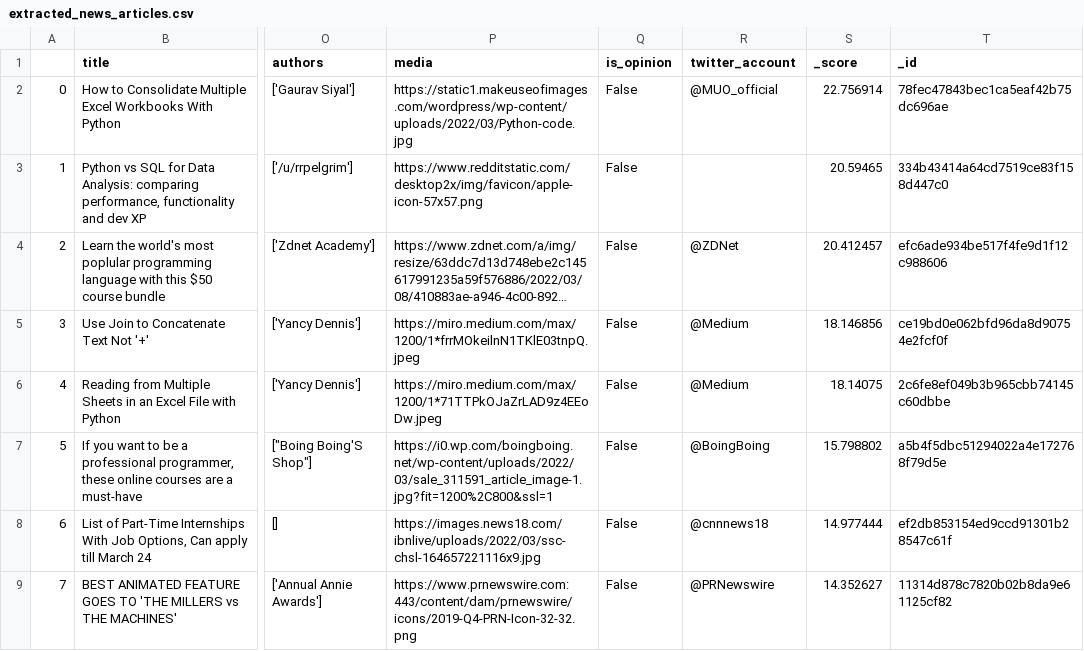
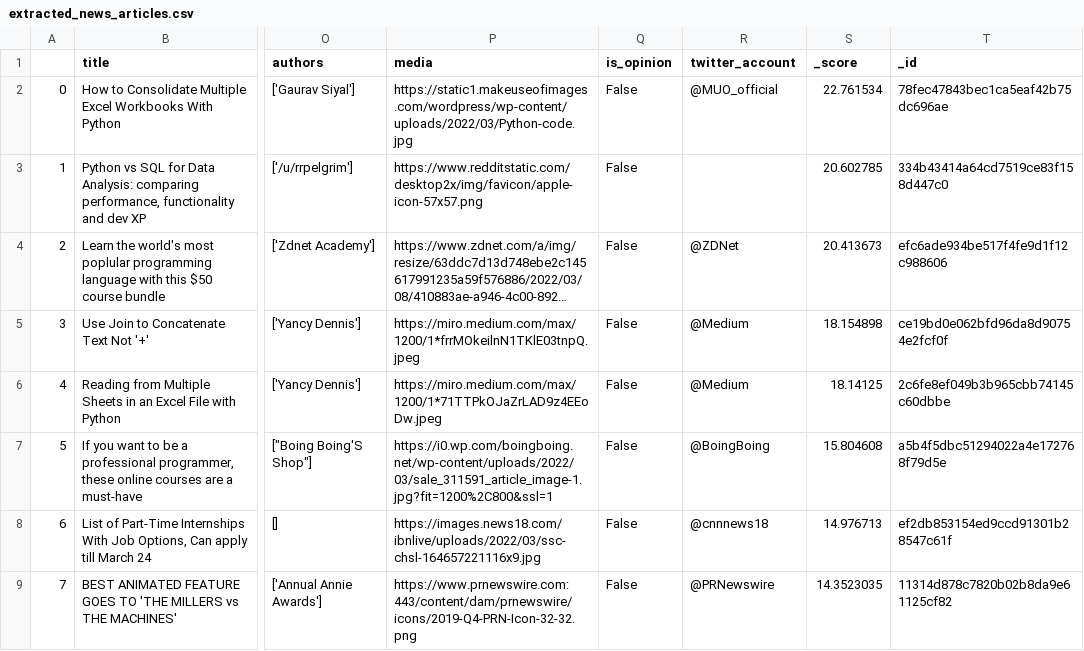
Before and after one commit to mikkelhasselkjaer/newsapi, a CSV file: extracted_news_articles.csv, drawn as a sheet; only a part is shown, gaps mark what is left out; long unchanged cells end in …; the diff covers the shown part only; the diff names each change by its address in the sheet, - before the commit and + after, or states it on an @@ line.

```diff
--- a/extracted_news_articles.csv
+++ b/extracted_news_articles.csv
-S2 (_score): 22.756914
+S2 (_score): 22.761534
-S3 (_score): 20.59465
+S3 (_score): 20.602785
-S4 (_score): 20.412457
+S4 (_score): 20.413673
-S5 (_score): 18.146856
+S5 (_score): 18.154898
-S6 (_score): 18.14075
+S6 (_score): 18.14125
-S7 (_score): 15.798802
+S7 (_score): 15.804608
-S8 (_score): 14.977444
+S8 (_score): 14.976713
-S9 (_score): 14.352627
+S9 (_score): 14.3523035
```
Also changed, not shown: 67 edited cells elsewhere in this file, 2 other files.
